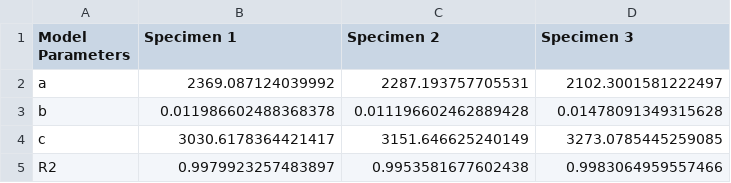
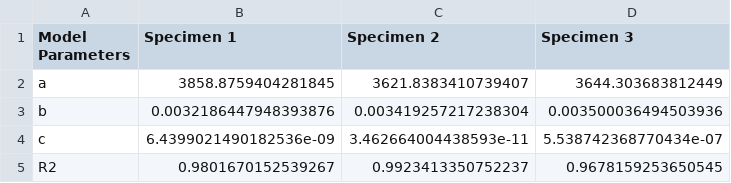
Before and after one commit to Timothy-J-Warner/membrane-analysis-plots, a CSV file: flux_decline/default/results/model_parameters.csv, drawn as a sheet.

```diff
--- a/flux_decline/default/results/model_parameters.csv
+++ b/flux_decline/default/results/model_parameters.csv
@@ -1,5 +1,5 @@
 Model Parameters,Specimen 1,Specimen 2,Specimen 3
-a,2369.087124039992,2287.193757705531,2102.3001581222497
-b,0.011986602488368378,0.011196602462889428,0.01478091349315628
-c,3030.6178364421417,3151.646625240149,3273.0785445259085
-R2,0.9979923257483897,0.9953581677602438,0.9983064959557466
+a,3858.8759404281845,3621.8383410739407,3644.303683812449
+b,0.0032186447948393876,0.003419257217238304,0.003500036494503936
+c,6.4399021490182536e-09,3.462664004438593e-11,5.538742368770434e-07
+R2,0.9801670152539267,0.9923413350752237,0.9678159253650545
```
Also changed, not shown: flux_decline/default/flux_decline_data.csv, 10 other files.
